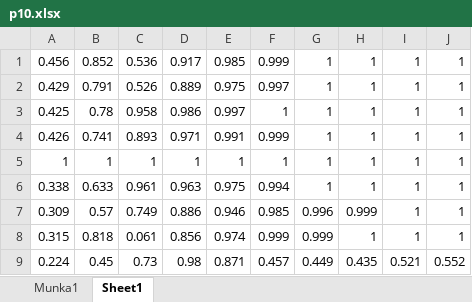
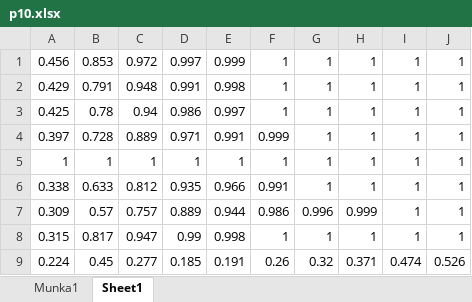
Before and after one commit to SzilardPalma/NormalitasVizsgalat, an Excel workbook: xlsx/Power/p10.xlsx, sheet Sheet1, drawn as a sheet; values as stored, in another font and other column widths than the file's, no borders; the diff names each change by its address in the sheet, - before the commit and + after, or states it on an @@ line.

```diff
--- a/xlsx/Power/p10.xlsx (sheet Sheet1)
+++ b/xlsx/Power/p10.xlsx (sheet Sheet1)
-B1: 0.852
+B1: 0.853
-C1: 0.536
+C1: 0.972
-D1: 0.917
+D1: 0.997
-E1: 0.985
+E1: 0.999
-F1: 0.999
+F1: 1
-C2: 0.526
+C2: 0.948
-D2: 0.889
+D2: 0.991
-E2: 0.975
+E2: 0.998
-F2: 0.997
+F2: 1
-C3: 0.958
+C3: 0.94
-A4: 0.426
+A4: 0.397
-B4: 0.741
+B4: 0.728
-C4: 0.893
+C4: 0.889
-C6: 0.961
+C6: 0.812
-D6: 0.963
+D6: 0.935
-E6: 0.975
+E6: 0.966
-F6: 0.994
+F6: 0.991
-C7: 0.749
+C7: 0.757
-D7: 0.886
+D7: 0.889
-E7: 0.946
+E7: 0.944
-F7: 0.985
+F7: 0.986
-B8: 0.818
+B8: 0.817
-C8: 0.061
+C8: 0.947
-D8: 0.856
+D8: 0.99
-E8: 0.974
+E8: 0.998
-F8: 0.999
+F8: 1
-G8: 0.999
+G8: 1
-C9: 0.73
+C9: 0.277
-D9: 0.98
+D9: 0.185
-E9: 0.871
+E9: 0.191
-F9: 0.457
+F9: 0.26
-G9: 0.449
+G9: 0.32
-H9: 0.435
+H9: 0.371
-I9: 0.521
+I9: 0.474
-J9: 0.552
+J9: 0.526
```
Also changed, not shown: xlsx/Power/p18.xlsx, xlsx/Power/p24.xlsx, 27 other files.
